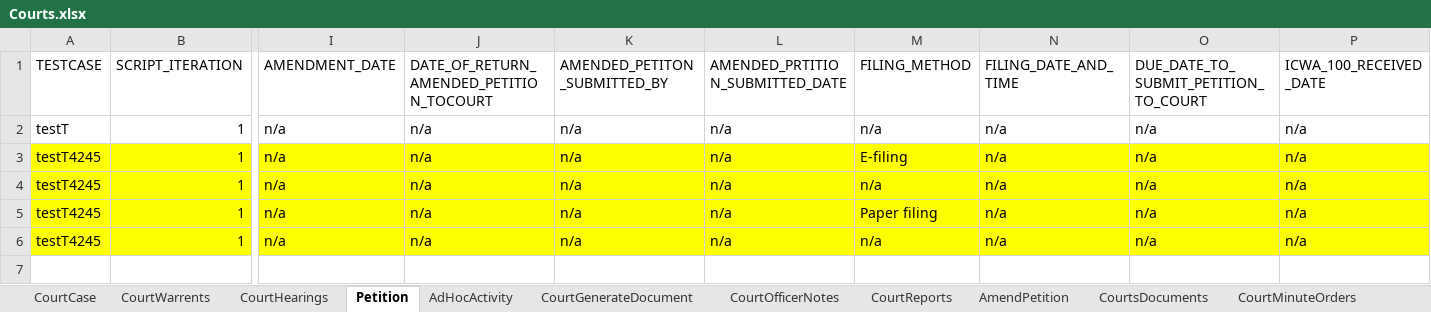
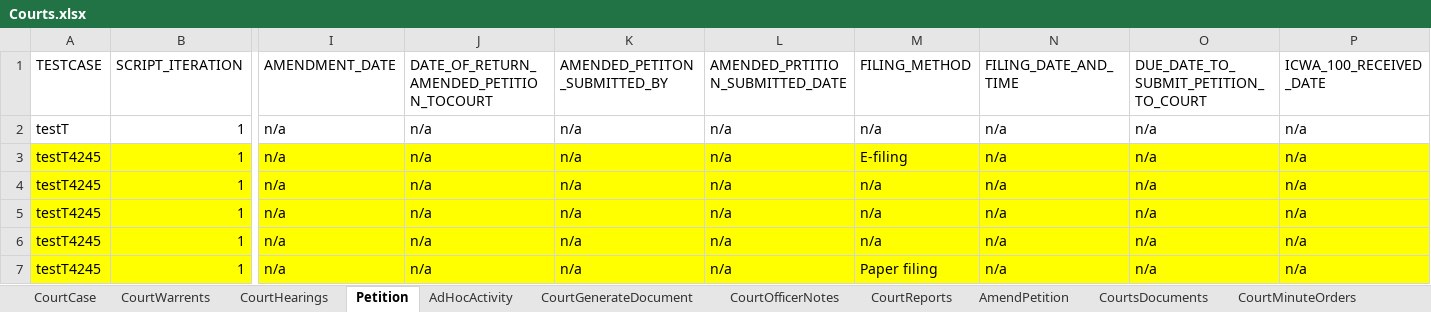
Before and after one commit to priya-singh4/POMExcelData, an Excel workbook: Courts.xlsx, sheet Petition, drawn as a sheet; only a part is shown, gaps mark what is left out; values as stored, in another font and other column widths than the file's, no borders; rows hold the shown columns only; the diff names each change by its address in the sheet, - before the commit and + after, or states it on an @@ line.

Commit message:
Add files via upload

```diff
--- a/Courts.xlsx (sheet Petition)
+++ b/Courts.xlsx (sheet Petition)
-M5 (FILING_METHOD): Paper filing
+M5 (FILING_METHOD): n/a
+row 7: testT4245 | 1 | n/a | n/a | n/a | n/a | Paper filing | n/a | n/a | n/a
```
